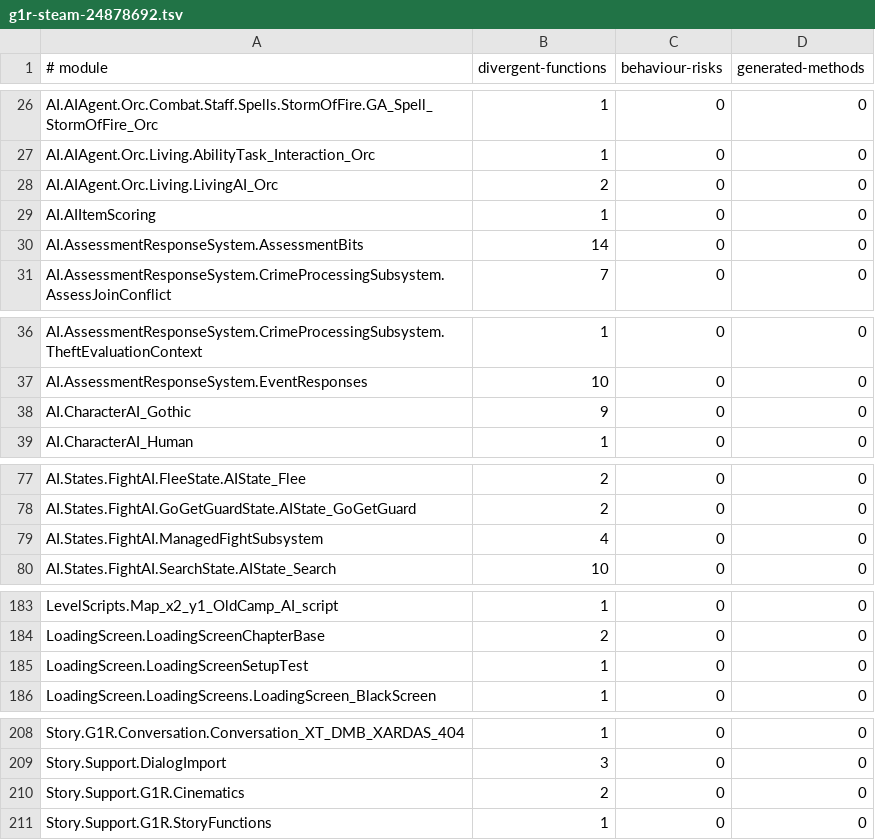
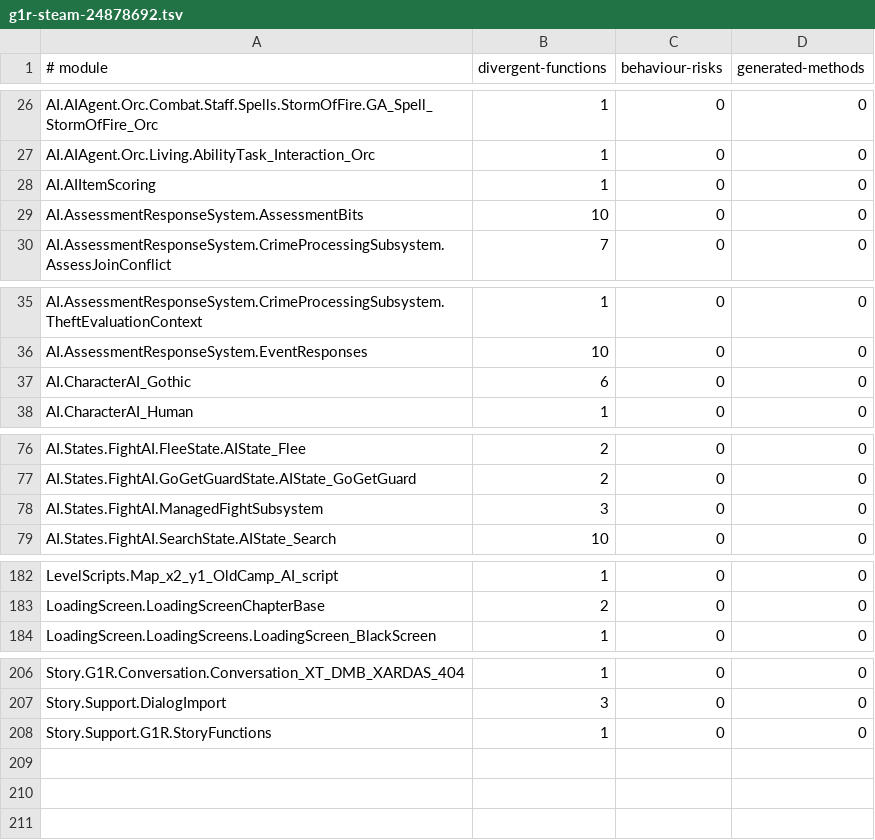
Before and after one commit to dh0er/gore, a TSV file: crates/gore-as/assets/byte-faithfulness/g1r-steam-24878692.tsv, drawn as a sheet; only a part is shown, gaps mark what is left out.

Commit message:
fix(gore-as): restore selected values and defaults
Recover local lvalue selections and preserve eager call order. Lift only constructor initializers shared by every overload; decode intrinsic color components as float32.

Full b209/fa138 measurement: 536 -> 523 differences, 13 fixed and no regressions. 998 tests and 12 native smoke tests pass. One pre-existing generated-function loss remains.

```diff
--- a/crates/gore-as/assets/byte-faithfulness/g1r-steam-24878692.tsv
+++ b/crates/gore-as/assets/byte-faithfulness/g1r-steam-24878692.tsv
@@ -27,5 +27,4 @@ AI.AIAgent.Orc.Combat.Staff.Spells.StormOfFire.GA_Spell_StormOfFire_Orc	1	0	0
 AI.AIAgent.Orc.Living.AbilityTask_Interaction_Orc	1	0	0
-AI.AIAgent.Orc.Living.LivingAI_Orc	2	0	0
 AI.AIItemScoring	1	0	0
-AI.AssessmentResponseSystem.AssessmentBits	14	0	0
+AI.AssessmentResponseSystem.AssessmentBits	10	0	0
 AI.AssessmentResponseSystem.CrimeProcessingSubsystem.AssessJoinConflict	7	0	0
@@ -37,3 +36,3 @@ AI.AssessmentResponseSystem.CrimeProcessingSubsystem.TheftEvaluationContext	1	0
 AI.AssessmentResponseSystem.EventResponses	10	0	0
-AI.CharacterAI_Gothic	9	0	0
+AI.CharacterAI_Gothic	6	0	0
 AI.CharacterAI_Human	1	0	0
@@ -78,3 +77,3 @@ AI.States.FightAI.FleeState.AIState_Flee	2	0	0
 AI.States.FightAI.GoGetGuardState.AIState_GoGetGuard	2	0	0
-AI.States.FightAI.ManagedFightSubsystem	4	0	0
+AI.States.FightAI.ManagedFightSubsystem	3	0	0
 AI.States.FightAI.SearchState.AIState_Search	10	0	0
@@ -184,3 +183,2 @@ LevelScripts.Map_x2_y1_OldCamp_AI_script	1	0	0
 LoadingScreen.LoadingScreenChapterBase	2	0	0
-LoadingScreen.LoadingScreenSetupTest	1	0	0
 LoadingScreen.LoadingScreens.LoadingScreen_BlackScreen	1	0	0
@@ -209,3 +207,2 @@ Story.G1R.Conversation.Conversation_XT_DMB_XARDAS_404	1	0	0
 Story.Support.DialogImport	3	0	0
-Story.Support.G1R.Cinematics	2	0	0
 Story.Support.G1R.StoryFunctions	1	0	0
```
Also changed, not shown: 6 other files.
